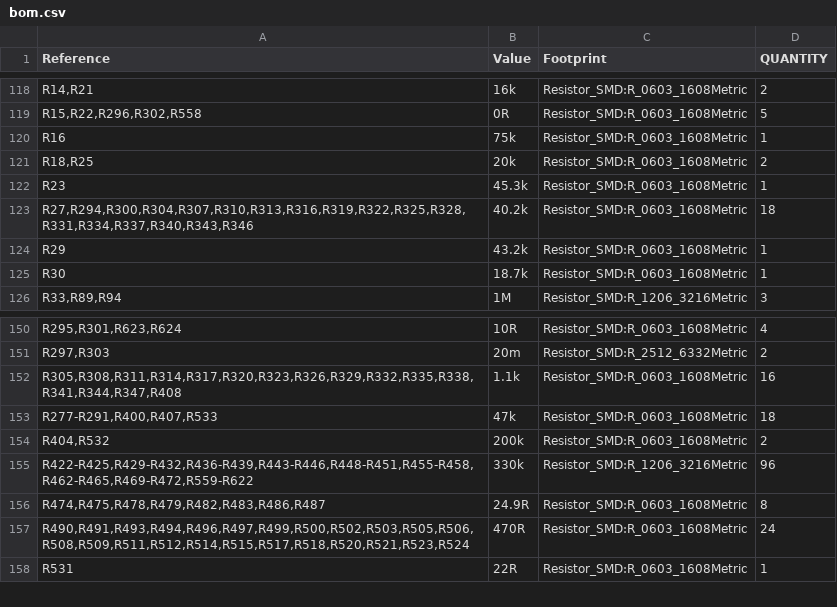
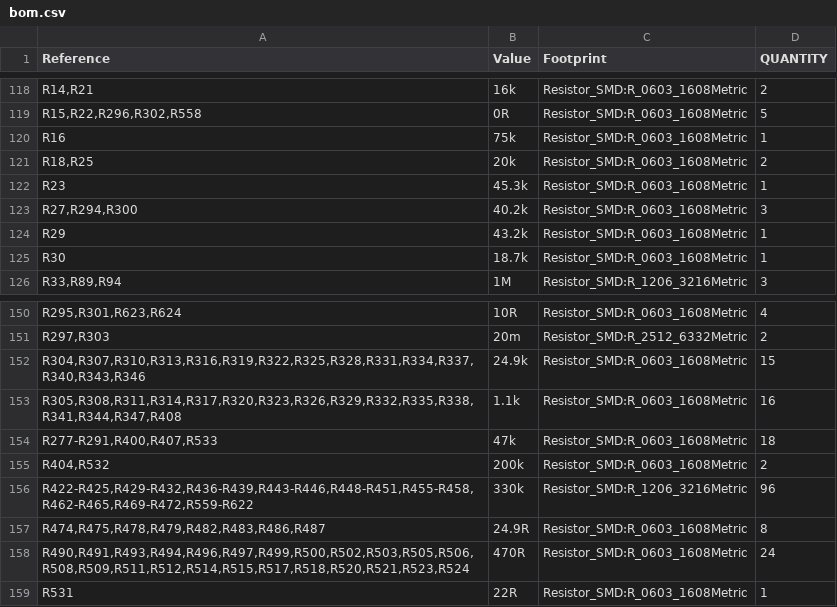
Before and after one commit to Ethan-Poag/blackstart, a CSV file: mechanical/bom.csv, drawn as a sheet; only a part is shown, gaps mark what is left out.

```diff
--- a/mechanical/bom.csv
+++ b/mechanical/bom.csv
@@ -122,3 +122,3 @@
 "R23","45.3k","Resistor_SMD:R_0603_1608Metric","1"
-"R27,R294,R300,R304,R307,R310,R313,R316,R319,R322,R325,R328,R331,R334,R337,R340,R343,R346","40.2k","Resistor_SMD:R_0603_1608Metric","18"
+"R27,R294,R300","40.2k","Resistor_SMD:R_0603_1608Metric","3"
 "R29","43.2k","Resistor_SMD:R_0603_1608Metric","1"
@@ -151,2 +151,3 @@
 "R297,R303","20m","Resistor_SMD:R_2512_6332Metric","2"
+"R304,R307,R310,R313,R316,R319,R322,R325,R328,R331,R334,R337,R340,R343,R346","24.9k","Resistor_SMD:R_0603_1608Metric","15"
 "R305,R308,R311,R314,R317,R320,R323,R326,R329,R332,R335,R338,R341,R344,R347,R408","1.1k","Resistor_SMD:R_0603_1608Metric","16"
```
Also changed, not shown: bom/outputs_bom.csv, docs/genctl_bom.csv, 4 other files.
